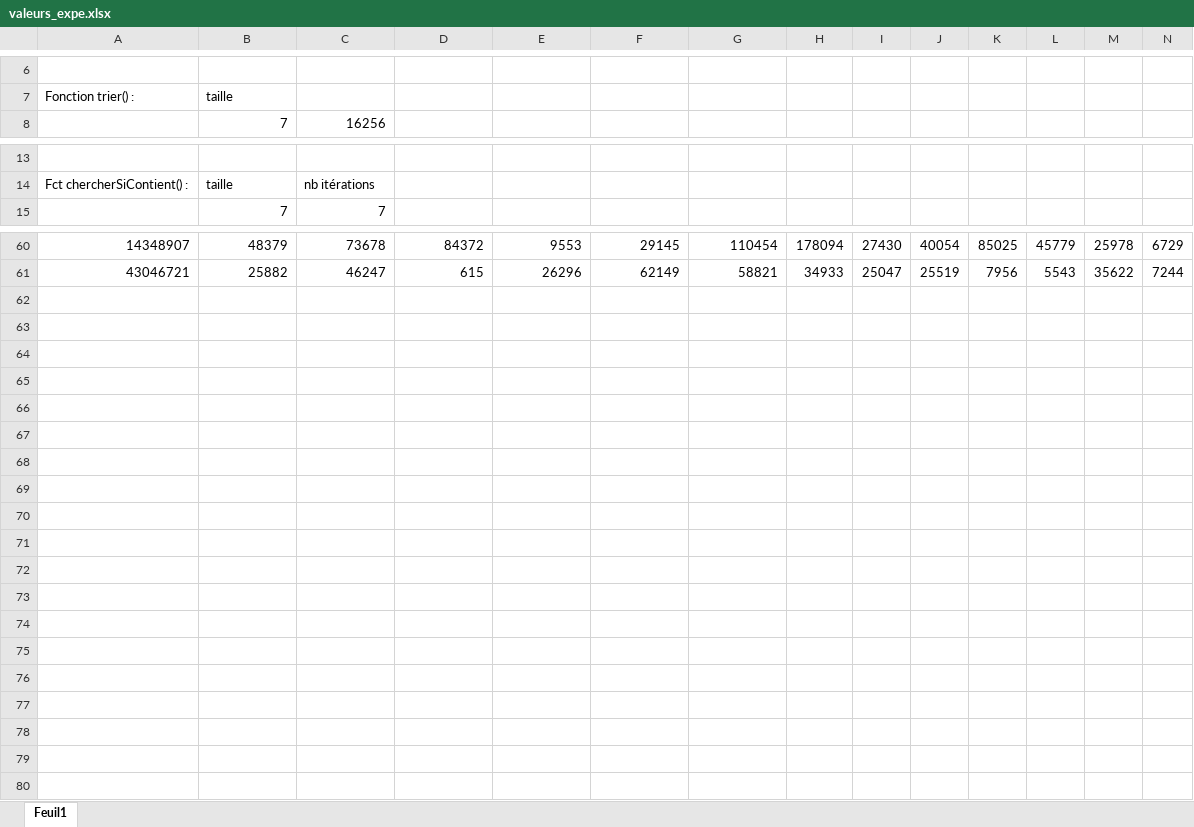
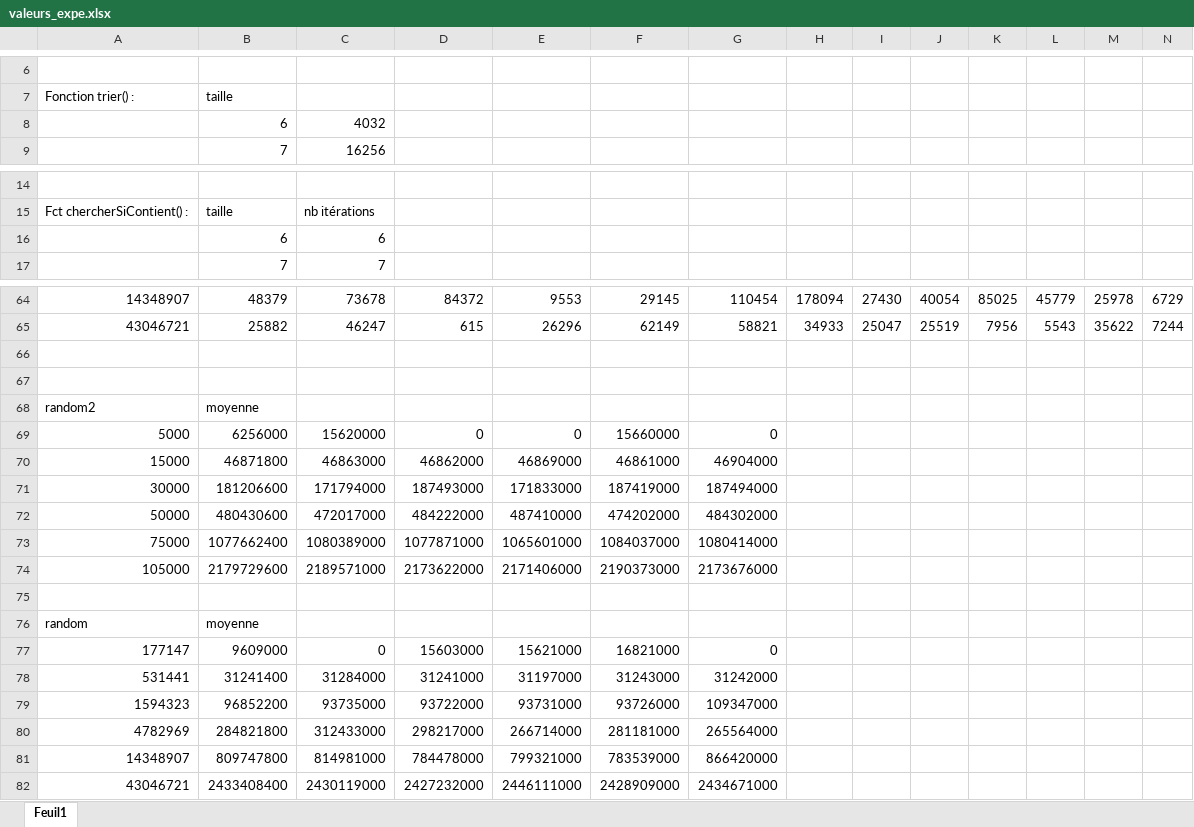
Before and after one commit to maxscharwath-heig/ASD-2020-Labo1, an Excel workbook: valeurs_expe.xlsx, sheet Feuil1, drawn as a sheet; only a part is shown, gaps mark what is left out; values as stored, in another font and other column widths than the file's, no borders; charts and pictures not drawn; rows hold the shown columns only; the diff covers the shown part only; the diff names each change by its address in the sheet, - before the commit and + after, or states it on an @@ line.

Commit message:
plus de valeurs test

```diff
--- a/valeurs_expe.xlsx (sheet Feuil1)
+++ b/valeurs_expe.xlsx (sheet Feuil1)
+row 8:  | 6 | 4032
+row 16:  | 6 | 6
+row 66: (empty)
+row 67: (empty)
+row 68: random2 | moyenne
+row 69: 5000 | 6256000 | 15620000 | 0 | 0 | 15660000 | 0
+row 70: 15000 | 46871800 | 46863000 | 46862000 | 46869000 | 46861000 | 46904000
+row 71: 30000 | 181206600 | 171794000 | 187493000 | 171833000 | 187419000 | 187494000
+row 72: 50000 | 480430600 | 472017000 | 484222000 | 487410000 | 474202000 | 484302000
+row 73: 75000 | 1077662400 | 1080389000 | 1077871000 | 1065601000 | 1084037000 | 1080414000
+row 74: 105000 | 2179729600 | 2189571000 | 2173622000 | 2171406000 | 2190373000 | 2173676000
+row 75: (empty)
+row 76: random | moyenne
+row 77: 177147 | 9609000 | 0 | 15603000 | 15621000 | 16821000 | 0
+row 78: 531441 | 31241400 | 31284000 | 31241000 | 31197000 | 31243000 | 31242000
+row 79: 1594323 | 96852200 | 93735000 | 93722000 | 93731000 | 93726000 | 109347000
+row 80: 4782969 | 284821800 | 312433000 | 298217000 | 266714000 | 281181000 | 265564000
+row 81: 14348907 | 809747800 | 814981000 | 784478000 | 799321000 | 783539000 | 866420000
+row 82: 43046721 | 2433408400 | 2430119000 | 2427232000 | 2446111000 | 2428909000 | 2434671000
```
Also changed, not shown: 6 added rows, 4 removed rows and 2 edited cells elsewhere in this sheet, formulas that keep their value, charts or pictures, 1 other file.
